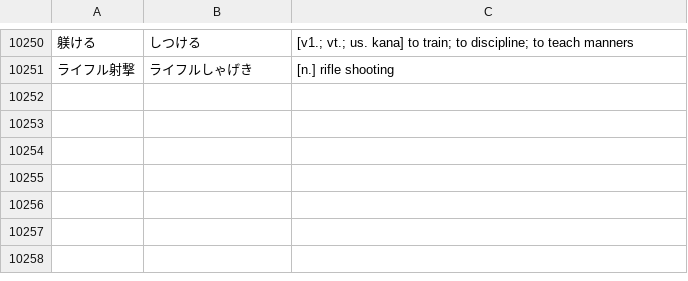
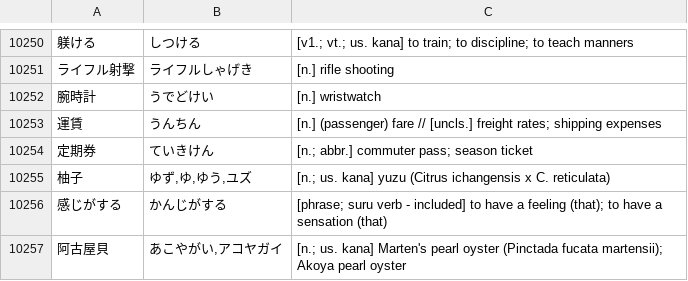
Before and after one commit to attilammagyar/jp-flashcards, a TSV file: skritter/skritter.my_list.tsv, drawn as a sheet; only a part is shown, gaps mark what is left out.

Commit message:
add words to Skritter from NHK Easy News

```diff
--- a/skritter/skritter.my_list.tsv
+++ b/skritter/skritter.my_list.tsv
@@ -10251 +10251,7 @@
 ライフル射撃	ライフルしゃげき	[n.] rifle shooting
+腕時計	うでどけい	[n.] wristwatch
+運賃	うんちん	[n.] (passenger) fare // [uncls.] freight rates; shipping expenses
+定期券	ていきけん	[n.; abbr.] commuter pass; season ticket
+柚子	ゆず,ゆ,ゆう,ユズ	[n.; us. kana] yuzu (Citrus ichangensis x C. reticulata)
+感じがする	かんじがする	[phrase; suru verb - included] to have a feeling (that); to have a sensation (that)
+阿古屋貝	あこやがい,アコヤガイ	[n.; us. kana] Marten's pearl oyster (Pinctada fucata martensii); Akoya pearl oyster
```
Also changed, not shown: skritter/yomikata_blacklist.tsv.
